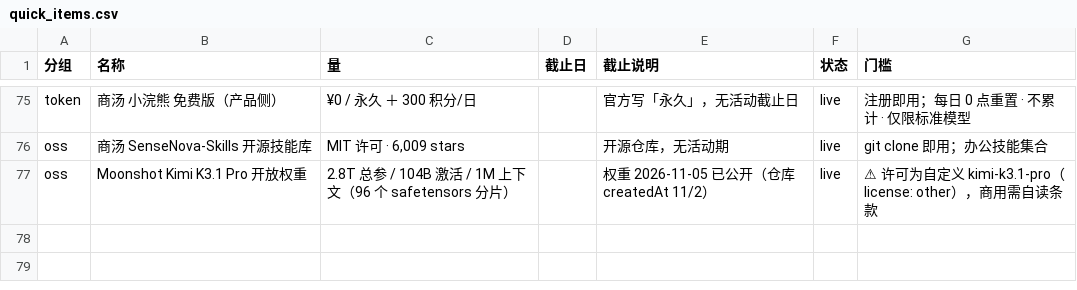
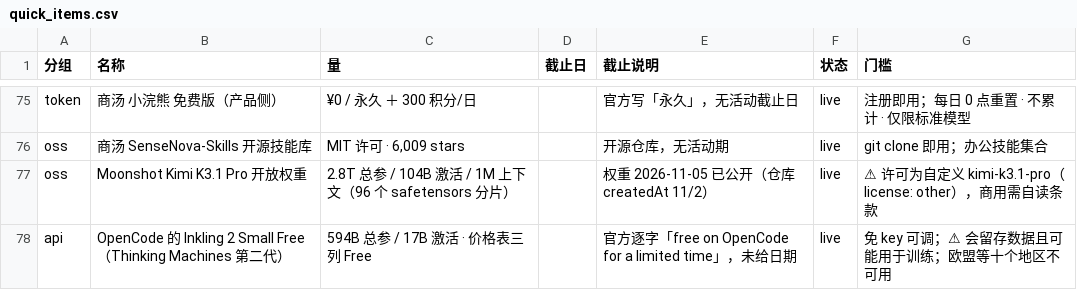
Before and after one commit to Lavie-purple/ai-free-content-digest, a CSV file: .workbuddy/data/quick_items.csv, drawn as a sheet; only a part is shown, gaps mark what is left out; the diff names each change by its address in the sheet, - before the commit and + after, or states it on an @@ line.

```diff
--- a/.workbuddy/data/quick_items.csv
+++ b/.workbuddy/data/quick_items.csv
+row 78: api | OpenCode 的 Inkling 2 Small Free（Thinking Machines 第二代） | 594B 总参 / 17B 激活 · 价格表三列 Free |  | 官方逐字「free on OpenCode for a limited time」，未给日期 | live | 免 key 可调；⚠ 会留存数据且可能用于训练；欧盟等十个地区不可用
```
Also changed, not shown: .workbuddy/data/deadlines.csv, 20 other files.
